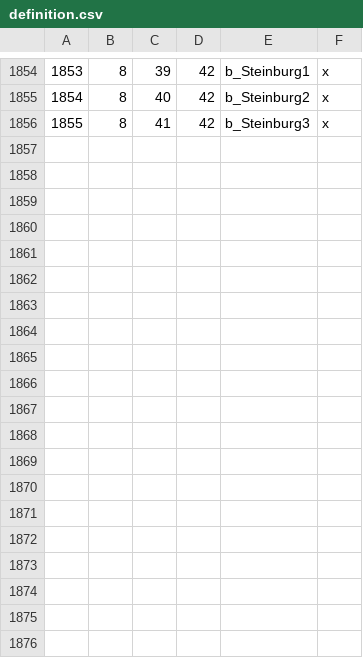
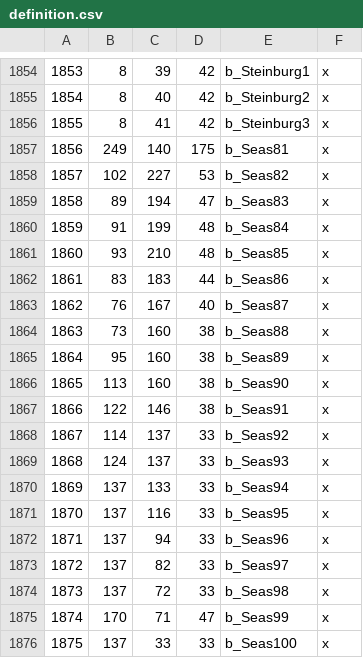
Before and after one commit to Magicut101/AurlunorMap, a CSV file: map_data/definition.csv, drawn as a sheet; only a part is shown, gaps mark what is left out; the diff covers the shown part only; the diff names each change by its address in the sheet, - before the commit and + after, or states it on an @@ line.

```diff
--- a/map_data/definition.csv
+++ b/map_data/definition.csv
+row 1857: 1856 | 249 | 140 | 175 | b_Seas81 | x
+row 1858: 1857 | 102 | 227 | 53 | b_Seas82 | x
+row 1859: 1858 | 89 | 194 | 47 | b_Seas83 | x
+row 1860: 1859 | 91 | 199 | 48 | b_Seas84 | x
+row 1861: 1860 | 93 | 210 | 48 | b_Seas85 | x
+row 1862: 1861 | 83 | 183 | 44 | b_Seas86 | x
+row 1863: 1862 | 76 | 167 | 40 | b_Seas87 | x
+row 1864: 1863 | 73 | 160 | 38 | b_Seas88 | x
+row 1865: 1864 | 95 | 160 | 38 | b_Seas89 | x
+row 1866: 1865 | 113 | 160 | 38 | b_Seas90 | x
+row 1867: 1866 | 122 | 146 | 38 | b_Seas91 | x
+row 1868: 1867 | 114 | 137 | 33 | b_Seas92 | x
+row 1869: 1868 | 124 | 137 | 33 | b_Seas93 | x
+row 1870: 1869 | 137 | 133 | 33 | b_Seas94 | x
+row 1871: 1870 | 137 | 116 | 33 | b_Seas95 | x
+row 1872: 1871 | 137 | 94 | 33 | b_Seas96 | x
+row 1873: 1872 | 137 | 82 | 33 | b_Seas97 | x
+row 1874: 1873 | 137 | 72 | 33 | b_Seas98 | x
+row 1875: 1874 | 170 | 71 | 47 | b_Seas99 | x
+row 1876: 1875 | 137 | 33 | 33 | b_Seas100 | x
```
Also changed, not shown: 9 added rows elsewhere in this file, 7 other files.
